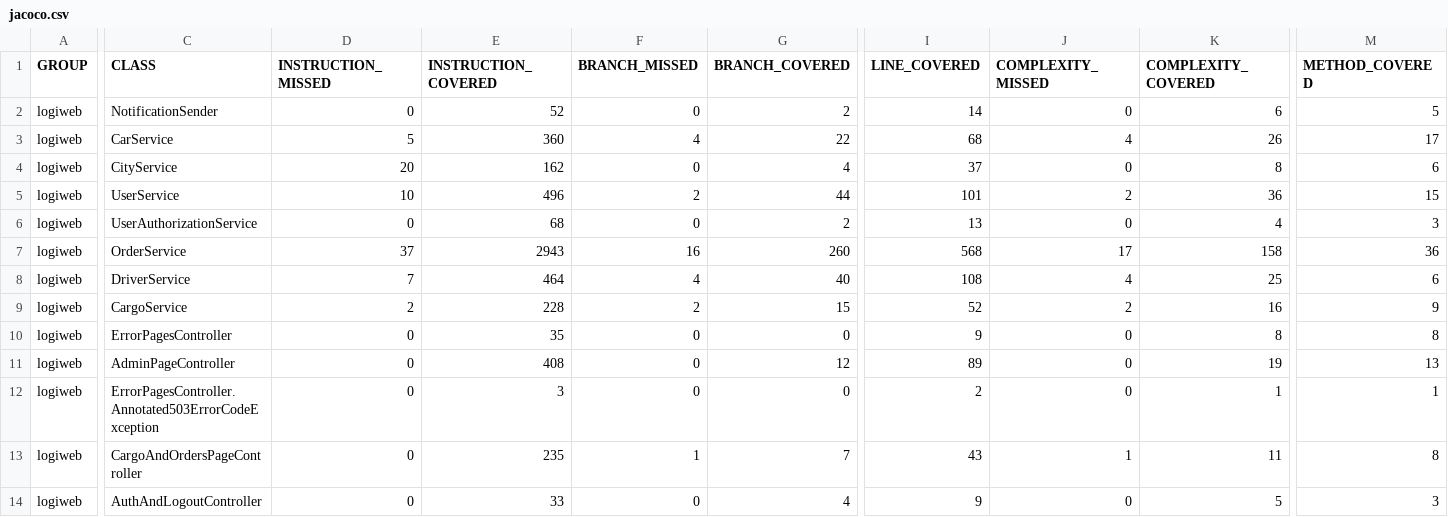
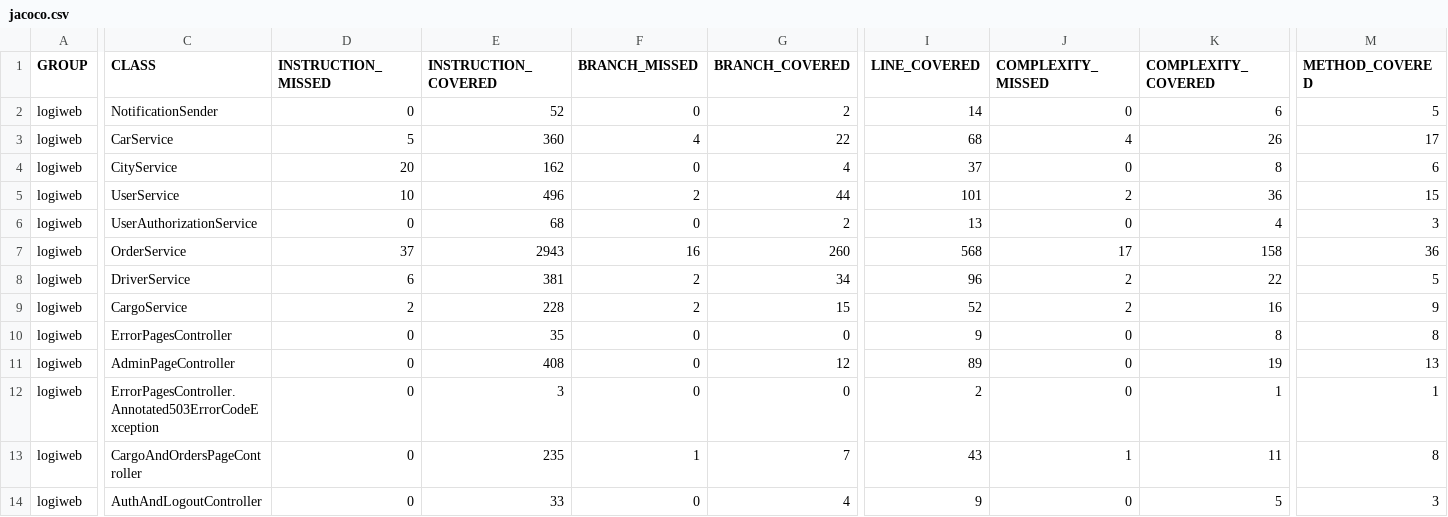
Before and after one commit to AlexMeowler/javaschool, a CSV file: logiweb/target/site/jacoco/jacoco.csv, drawn as a sheet; only a part is shown, gaps mark what is left out; the diff names each change by its address in the sheet, - before the commit and + after, or states it on an @@ line.

```diff
--- a/logiweb/target/site/jacoco/jacoco.csv
+++ b/logiweb/target/site/jacoco/jacoco.csv
-D8 (INSTRUCTION_MISSED): 7
+D8 (INSTRUCTION_MISSED): 6
-E8 (INSTRUCTION_COVERED): 464
+E8 (INSTRUCTION_COVERED): 381
-F8 (BRANCH_MISSED): 4
+F8 (BRANCH_MISSED): 2
-G8 (BRANCH_COVERED): 40
+G8 (BRANCH_COVERED): 34
-I8 (LINE_COVERED): 108
+I8 (LINE_COVERED): 96
-J8 (COMPLEXITY_MISSED): 4
+J8 (COMPLEXITY_MISSED): 2
-K8 (COMPLEXITY_COVERED): 25
+K8 (COMPLEXITY_COVERED): 22
-M8 (METHOD_COVERED): 6
+M8 (METHOD_COVERED): 5
```
Also changed, not shown: 39 other files.
